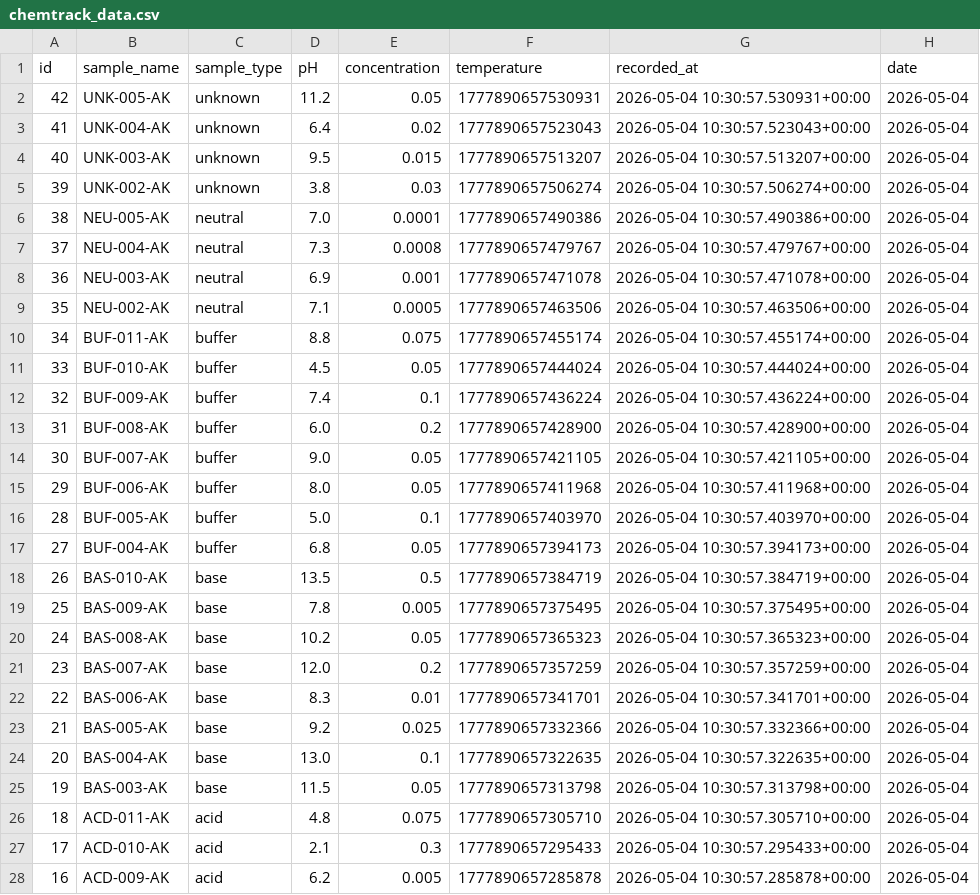
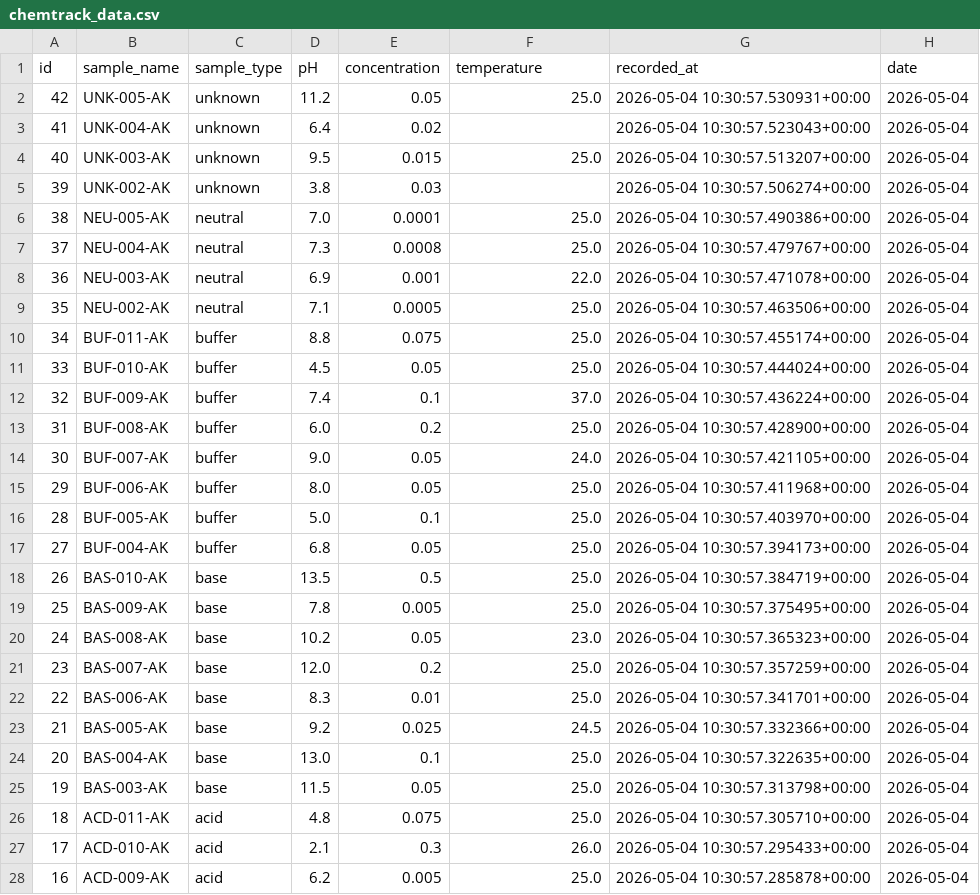
Before and after one commit to Peterpete671/chemtrack, a CSV file: chemtrack/chemtrack_data.csv, drawn as a sheet; only a part is shown; the diff covers the shown part only.

```diff
--- a/chemtrack/chemtrack_data.csv
+++ b/chemtrack/chemtrack_data.csv
@@ -1,28 +1,28 @@
 id,sample_name,sample_type,pH,concentration,temperature,recorded_at,date
-42,UNK-005-AK,unknown,11.2,0.05,1777890657530931,2026-05-04 10:30:57.530931+00:00,2026-05-04
-41,UNK-004-AK,unknown,6.4,0.02,1777890657523043,2026-05-04 10:30:57.523043+00:00,2026-05-04
-40,UNK-003-AK,unknown,9.5,0.015,1777890657513207,2026-05-04 10:30:57.513207+00:00,2026-05-04
-39,UNK-002-AK,unknown,3.8,0.03,1777890657506274,2026-05-04 10:30:57.506274+00:00,2026-05-04
-38,NEU-005-AK,neutral,7.0,0.0001,1777890657490386,2026-05-04 10:30:57.490386+00:00,2026-05-04
-37,NEU-004-AK,neutral,7.3,0.0008,1777890657479767,2026-05-04 10:30:57.479767+00:00,2026-05-04
-36,NEU-003-AK,neutral,6.9,0.001,1777890657471078,2026-05-04 10:30:57.471078+00:00,2026-05-04
-35,NEU-002-AK,neutral,7.1,0.0005,1777890657463506,2026-05-04 10:30:57.463506+00:00,2026-05-04
-34,BUF-011-AK,buffer,8.8,0.075,1777890657455174,2026-05-04 10:30:57.455174+00:00,2026-05-04
-33,BUF-010-AK,buffer,4.5,0.05,1777890657444024,2026-05-04 10:30:57.444024+00:00,2026-05-04
-32,BUF-009-AK,buffer,7.4,0.1,1777890657436224,2026-05-04 10:30:57.436224+00:00,2026-05-04
-31,BUF-008-AK,buffer,6.0,0.2,1777890657428900,2026-05-04 10:30:57.428900+00:00,2026-05-04
-30,BUF-007-AK,buffer,9.0,0.05,1777890657421105,2026-05-04 10:30:57.421105+00:00,2026-05-04
-29,BUF-006-AK,buffer,8.0,0.05,1777890657411968,2026-05-04 10:30:57.411968+00:00,2026-05-04
-28,BUF-005-AK,buffer,5.0,0.1,1777890657403970,2026-05-04 10:30:57.403970+00:00,2026-05-04
-27,BUF-004-AK,buffer,6.8,0.05,1777890657394173,2026-05-04 10:30:57.394173+00:00,2026-05-04
-26,BAS-010-AK,base,13.5,0.5,1777890657384719,2026-05-04 10:30:57.384719+00:00,2026-05-04
-25,BAS-009-AK,base,7.8,0.005,1777890657375495,2026-05-04 10:30:57.375495+00:00,2026-05-04
-24,BAS-008-AK,base,10.2,0.05,1777890657365323,2026-05-04 10:30:57.365323+00:00,2026-05-04
-23,BAS-007-AK,base,12.0,0.2,1777890657357259,2026-05-04 10:30:57.357259+00:00,2026-05-04
-22,BAS-006-AK,base,8.3,0.01,1777890657341701,2026-05-04 10:30:57.341701+00:00,2026-05-04
-21,BAS-005-AK,base,9.2,0.025,1777890657332366,2026-05-04 10:30:57.332366+00:00,2026-05-04
-20,BAS-004-AK,base,13.0,0.1,1777890657322635,2026-05-04 10:30:57.322635+00:00,2026-05-04
-19,BAS-003-AK,base,11.5,0.05,1777890657313798,2026-05-04 10:30:57.313798+00:00,2026-05-04
-18,ACD-011-AK,acid,4.8,0.075,1777890657305710,2026-05-04 10:30:57.305710+00:00,2026-05-04
-17,ACD-010-AK,acid,2.1,0.3,1777890657295433,2026-05-04 10:30:57.295433+00:00,2026-05-04
-16,ACD-009-AK,acid,6.2,0.005,1777890657285878,2026-05-04 10:30:57.285878+00:00,2026-05-04
+42,UNK-005-AK,unknown,11.2,0.05,25.0,2026-05-04 10:30:57.530931+00:00,2026-05-04
+41,UNK-004-AK,unknown,6.4,0.02,,2026-05-04 10:30:57.523043+00:00,2026-05-04
+40,UNK-003-AK,unknown,9.5,0.015,25.0,2026-05-04 10:30:57.513207+00:00,2026-05-04
+39,UNK-002-AK,unknown,3.8,0.03,,2026-05-04 10:30:57.506274+00:00,2026-05-04
+38,NEU-005-AK,neutral,7.0,0.0001,25.0,2026-05-04 10:30:57.490386+00:00,2026-05-04
+37,NEU-004-AK,neutral,7.3,0.0008,25.0,2026-05-04 10:30:57.479767+00:00,2026-05-04
+36,NEU-003-AK,neutral,6.9,0.001,22.0,2026-05-04 10:30:57.471078+00:00,2026-05-04
+35,NEU-002-AK,neutral,7.1,0.0005,25.0,2026-05-04 10:30:57.463506+00:00,2026-05-04
+34,BUF-011-AK,buffer,8.8,0.075,25.0,2026-05-04 10:30:57.455174+00:00,2026-05-04
+33,BUF-010-AK,buffer,4.5,0.05,25.0,2026-05-04 10:30:57.444024+00:00,2026-05-04
+32,BUF-009-AK,buffer,7.4,0.1,37.0,2026-05-04 10:30:57.436224+00:00,2026-05-04
+31,BUF-008-AK,buffer,6.0,0.2,25.0,2026-05-04 10:30:57.428900+00:00,2026-05-04
+30,BUF-007-AK,buffer,9.0,0.05,24.0,2026-05-04 10:30:57.421105+00:00,2026-05-04
+29,BUF-006-AK,buffer,8.0,0.05,25.0,2026-05-04 10:30:57.411968+00:00,2026-05-04
+28,BUF-005-AK,buffer,5.0,0.1,25.0,2026-05-04 10:30:57.403970+00:00,2026-05-04
+27,BUF-004-AK,buffer,6.8,0.05,25.0,2026-05-04 10:30:57.394173+00:00,2026-05-04
+26,BAS-010-AK,base,13.5,0.5,25.0,2026-05-04 10:30:57.384719+00:00,2026-05-04
+25,BAS-009-AK,base,7.8,0.005,25.0,2026-05-04 10:30:57.375495+00:00,2026-05-04
+24,BAS-008-AK,base,10.2,0.05,23.0,2026-05-04 10:30:57.365323+00:00,2026-05-04
+23,BAS-007-AK,base,12.0,0.2,25.0,2026-05-04 10:30:57.357259+00:00,2026-05-04
+22,BAS-006-AK,base,8.3,0.01,25.0,2026-05-04 10:30:57.341701+00:00,2026-05-04
+21,BAS-005-AK,base,9.2,0.025,24.5,2026-05-04 10:30:57.332366+00:00,2026-05-04
+20,BAS-004-AK,base,13.0,0.1,25.0,2026-05-04 10:30:57.322635+00:00,2026-05-04
+19,BAS-003-AK,base,11.5,0.05,25.0,2026-05-04 10:30:57.313798+00:00,2026-05-04
+18,ACD-011-AK,acid,4.8,0.075,25.0,2026-05-04 10:30:57.305710+00:00,2026-05-04
+17,ACD-010-AK,acid,2.1,0.3,26.0,2026-05-04 10:30:57.295433+00:00,2026-05-04
+16,ACD-009-AK,acid,6.2,0.005,25.0,2026-05-04 10:30:57.285878+00:00,2026-05-04
```
Also changed, not shown: 16 edited cells elsewhere in this file, 8 other files.
